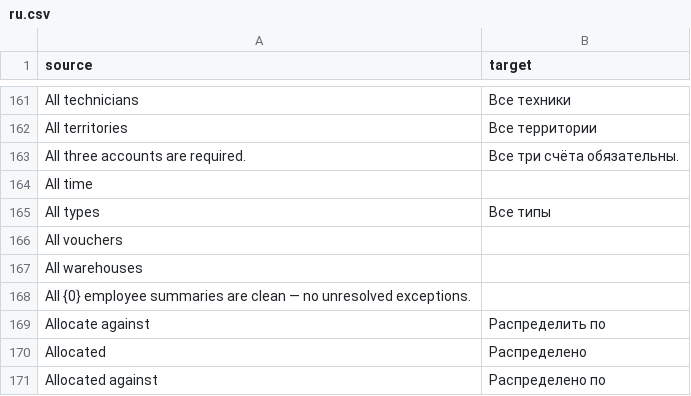
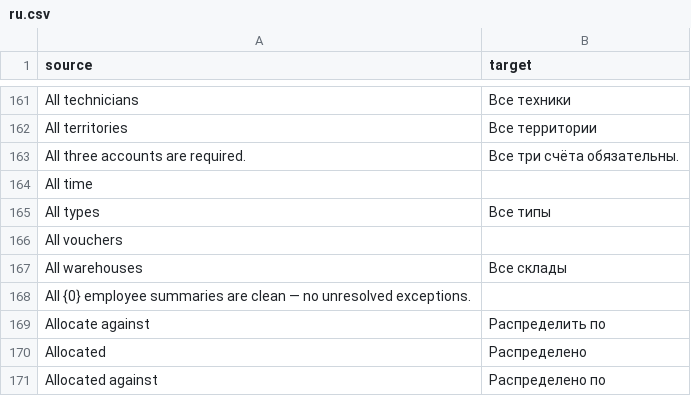
Before and after one commit to zvictory/stabler, a CSV file: stabler/translations/ru.csv, drawn as a sheet; only a part is shown, gaps mark what is left out.

```diff
--- a/stabler/translations/ru.csv
+++ b/stabler/translations/ru.csv
@@ -166,3 +166,3 @@ All types,Все типы
 All vouchers,
-All warehouses,
+All warehouses,Все склады
 All {0} employee summaries are clean — no unresolved exceptions.,
```
Also changed, not shown: stabler/translations/tr.csv, stabler/translations/uz.csv, 3 other files.
